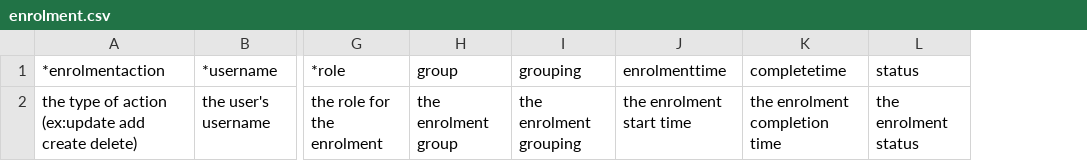
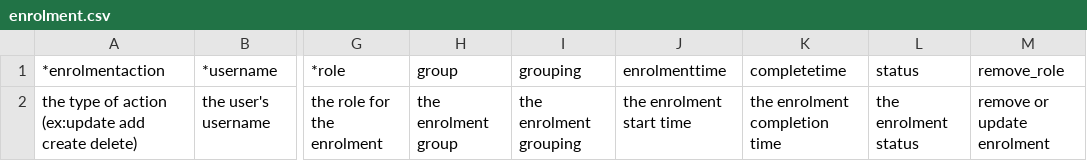
Before and after one commit to PoetOS/moodle-local_datahub, a CSV file: importplugins/version2/templates/csv/enrolment.csv, drawn as a sheet; only a part is shown, gaps mark what is left out; the diff names each change by its address in the sheet, - before the commit and + after, or states it on an @@ line.

Commit message:
DATAHUB-1661: Add remote_role column to Enrolment template

```diff
--- a/importplugins/version2/templates/csv/enrolment.csv
+++ b/importplugins/version2/templates/csv/enrolment.csv
+column M (remove_role), row 2: remove or update enrolment
```
